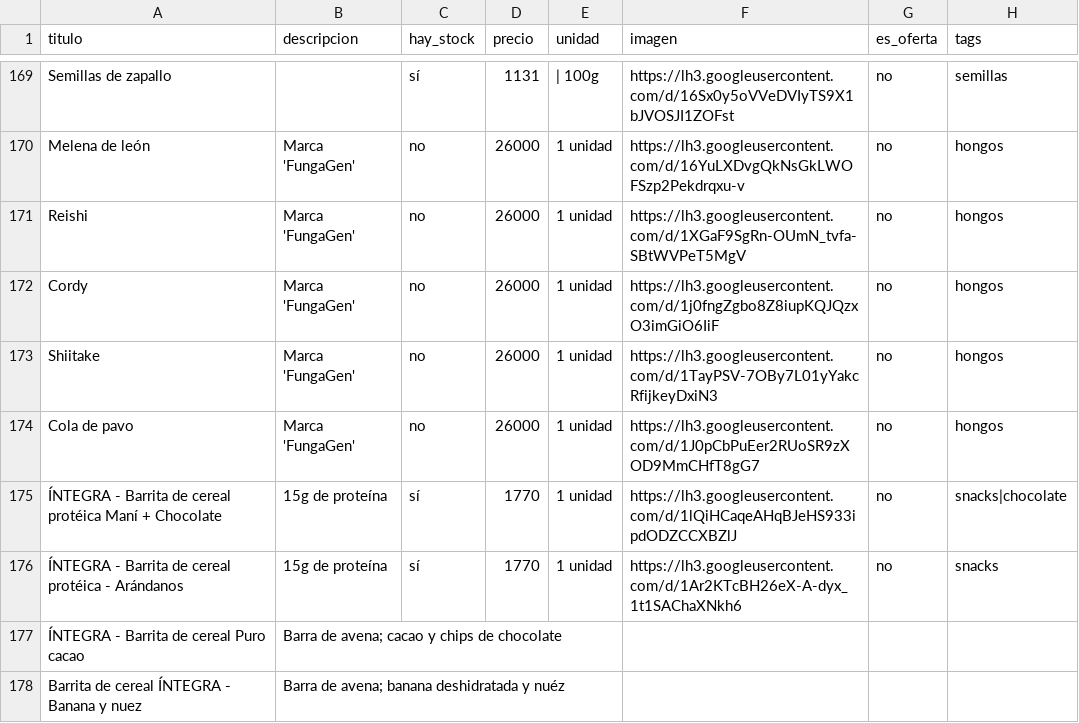
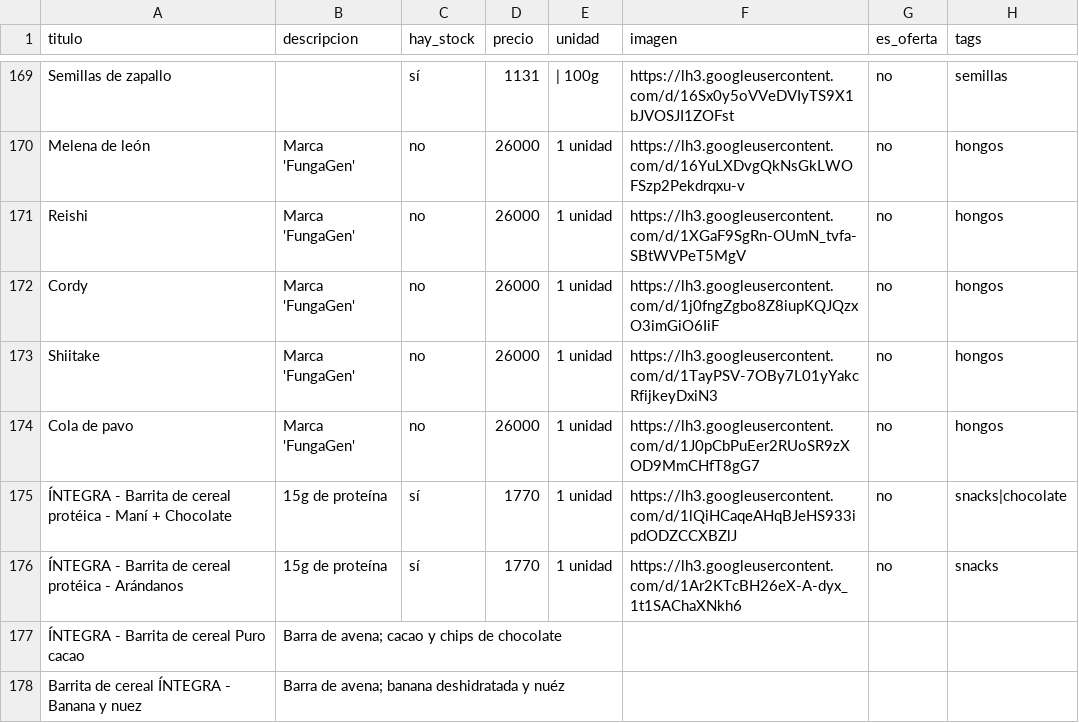
Before and after one commit to dietetica/productos, a CSV file: lista.csv, drawn as a sheet; only a part is shown, gaps mark what is left out.

Commit message:
Actualización automática de productos

```diff
--- a/lista.csv
+++ b/lista.csv
@@ -174,3 +174,3 @@ Shiitake,Marca 'FungaGen',no,26000,1 unidad,https://lh3.googleusercontent.com/d/
 Cola de pavo,Marca 'FungaGen',no,26000,1 unidad,https://lh3.googleusercontent.com/d/1J0pCbPuEer2RUoSR9zXOD9MmCHfT8gG7,no,hongos
-ÍNTEGRA - Barrita de cereal protéica Maní + Chocolate,15g de proteína ,sí,1770,1 unidad,https://lh3.googleusercontent.com/d/1lQiHCaqeAHqBJeHS933ipdODZCCXBZlJ,no,snacks|chocolate
+ÍNTEGRA - Barrita de cereal protéica - Maní + Chocolate,15g de proteína ,sí,1770,1 unidad,https://lh3.googleusercontent.com/d/1lQiHCaqeAHqBJeHS933ipdODZCCXBZlJ,no,snacks|chocolate
 ÍNTEGRA - Barrita de cereal protéica - Arándanos,15g de proteína ,sí,1770,1 unidad,https://lh3.googleusercontent.com/d/1Ar2KTcBH26eX-A-dyx_1t1SAChaXNkh6,no,snacks
```
